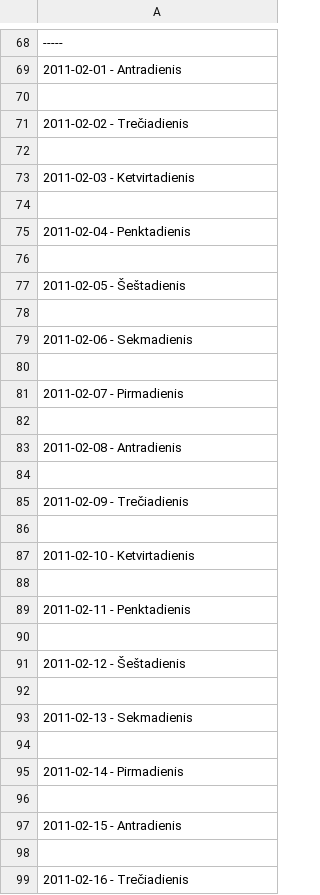
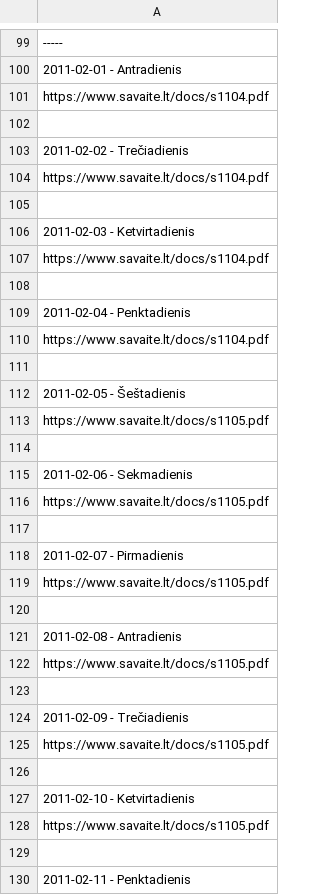
Before and after one commit to Zorklis/LT-Magazines, a CSV file: Savaitė/Savaitė - 2011.01.01 - 2011.12.31.csv, drawn as a sheet; only a part is shown, gaps mark what is left out; the shorter side is filled out with more unchanged rows; the diff covers the shown part only; the diff names each change by its address in the sheet, - before the commit and + after, or states it on an @@ line.

```diff
--- a/Savaitė/Savaitė - 2011.01.01 - 2011.12.31.csv
+++ b/Savaitė/Savaitė - 2011.01.01 - 2011.12.31.csv
+row 101: https://www.savaite.lt/docs/s1104.pdf
+row 104: https://www.savaite.lt/docs/s1104.pdf
+row 107: https://www.savaite.lt/docs/s1104.pdf
+row 110: https://www.savaite.lt/docs/s1104.pdf
+row 113: https://www.savaite.lt/docs/s1105.pdf
+row 116: https://www.savaite.lt/docs/s1105.pdf
+row 119: https://www.savaite.lt/docs/s1105.pdf
+row 122: https://www.savaite.lt/docs/s1105.pdf
+row 125: https://www.savaite.lt/docs/s1105.pdf
+row 128: https://www.savaite.lt/docs/s1105.pdf
```
Also changed, not shown: 46 added rows elsewhere in this file.
